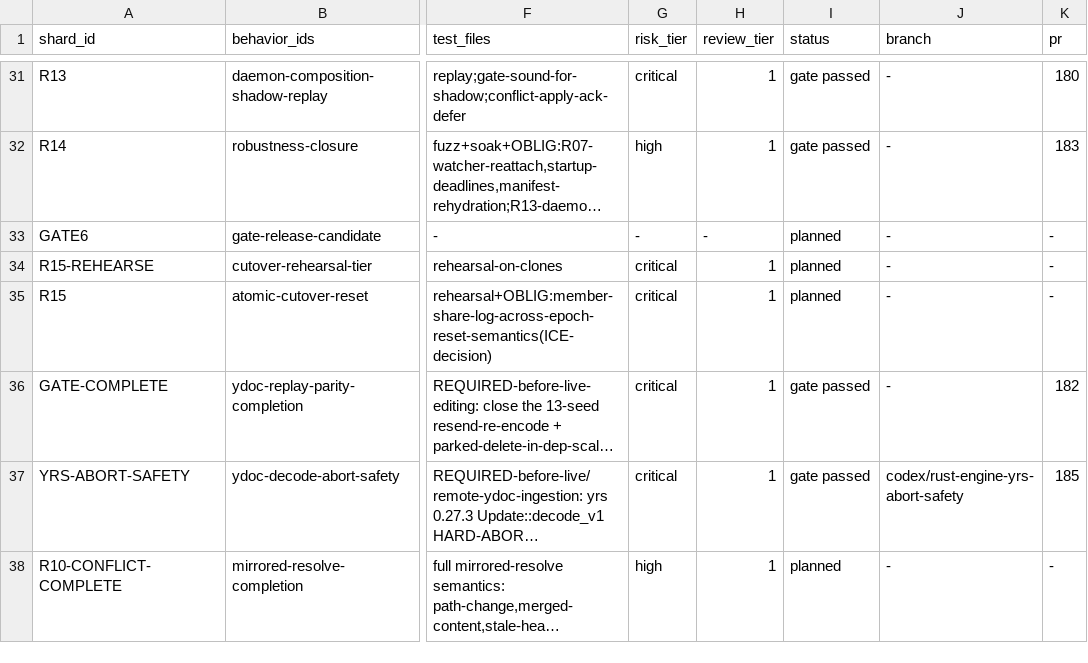
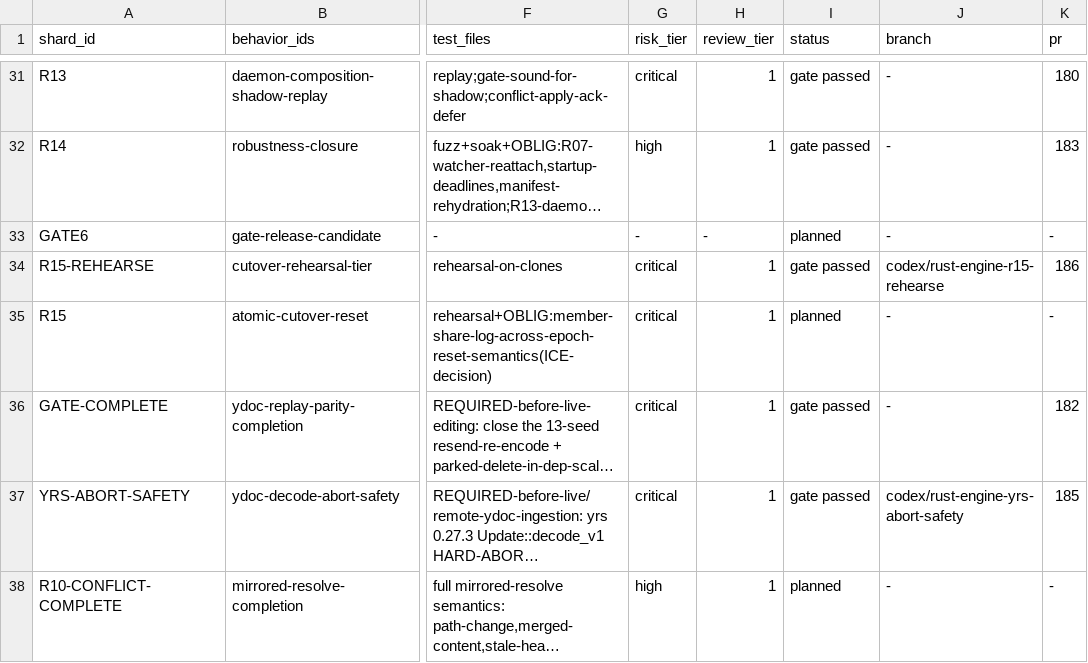
Before and after one commit to dohchq/dohc, a TSV file: docs/superpowers/plans/rust-engine/SHARDS.tsv, drawn as a sheet; only a part is shown, gaps mark what is left out; long unchanged cells end in …; the diff names each change by its address in the sheet, - before the commit and + after, or states it on an @@ line.

```diff
--- a/docs/superpowers/plans/rust-engine/SHARDS.tsv
+++ b/docs/superpowers/plans/rust-engine/SHARDS.tsv
-I34 (status): planned
+I34 (status): gate passed
-J34 (branch): -
+J34 (branch): codex/rust-engine-r15-rehearse
-K34 (pr): -
+K34 (pr): 186
```
Also changed, not shown: 1 other file.
